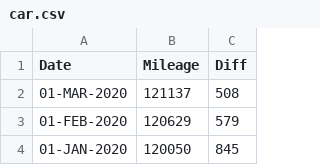
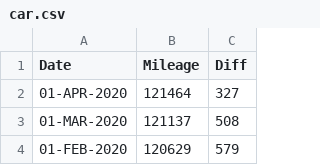
Before and after one commit to codetojoy/self, a CSV file: personal/car.csv, drawn as a sheet; only a part is shown; the shorter side is filled out with more unchanged rows; the diff names each change by its address in the sheet, - before the commit and + after, or states it on an @@ line.

```diff
--- a/personal/car.csv
+++ b/personal/car.csv
+row 2: 01-APR-2020 | 121464 | 327
```
Also changed, not shown: 1 other file.
